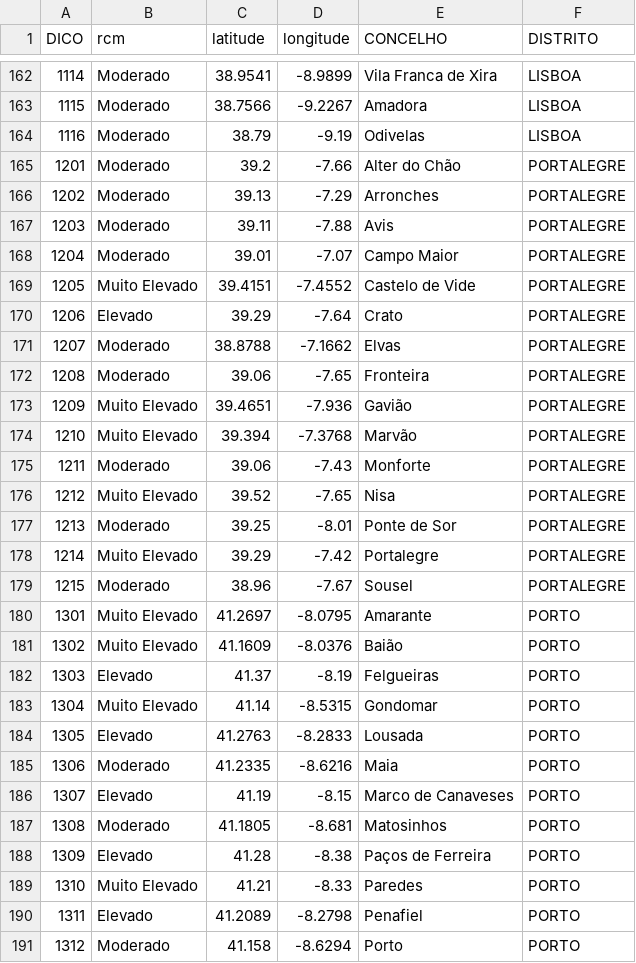
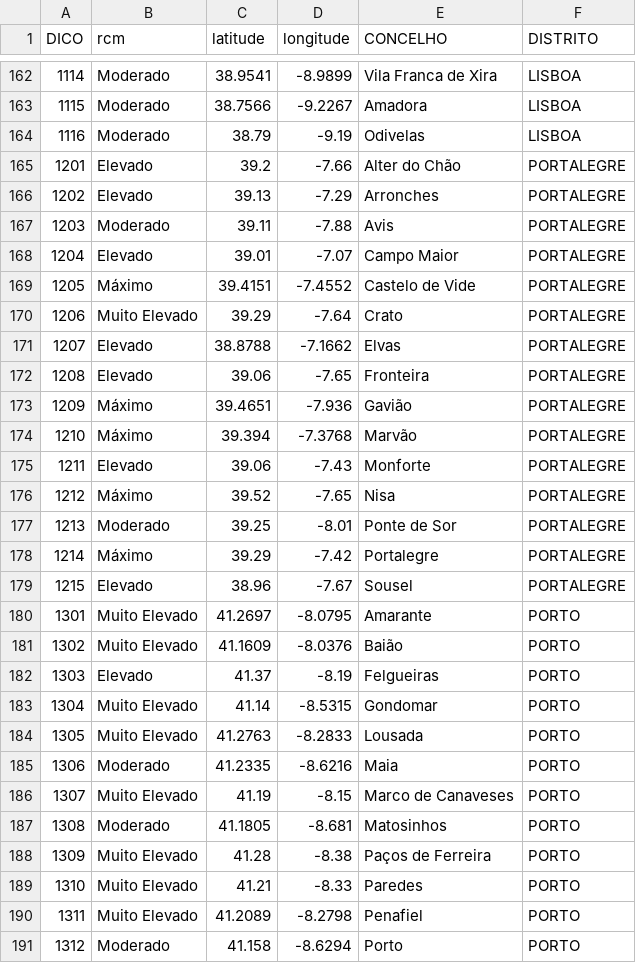
Before and after one commit to CatiaBarros/rcm-scheduler, a CSV file: rcm_d0.csv, drawn as a sheet; only a part is shown, gaps mark what is left out; the diff covers the shown part only.

```diff
--- a/rcm_d0.csv
+++ b/rcm_d0.csv
@@ -164,17 +164,17 @@ DICO,rcm,latitude,longitude,CONCELHO,DISTRITO
 1116,Moderado,38.79,-9.19,Odivelas,LISBOA
-1201,Moderado,39.2,-7.66,Alter do Chão,PORTALEGRE
-1202,Moderado,39.13,-7.29,Arronches,PORTALEGRE
+1201,Elevado,39.2,-7.66,Alter do Chão,PORTALEGRE
+1202,Elevado,39.13,-7.29,Arronches,PORTALEGRE
 1203,Moderado,39.11,-7.88,Avis,PORTALEGRE
-1204,Moderado,39.01,-7.07,Campo Maior,PORTALEGRE
-1205,Muito Elevado,39.4151,-7.4552,Castelo de Vide,PORTALEGRE
-1206,Elevado,39.29,-7.64,Crato,PORTALEGRE
-1207,Moderado,38.8788,-7.1662,Elvas,PORTALEGRE
-1208,Moderado,39.06,-7.65,Fronteira,PORTALEGRE
-1209,Muito Elevado,39.4651,-7.936,Gavião,PORTALEGRE
-1210,Muito Elevado,39.394,-7.3768,Marvão,PORTALEGRE
-1211,Moderado,39.06,-7.43,Monforte,PORTALEGRE
-1212,Muito Elevado,39.52,-7.65,Nisa,PORTALEGRE
+1204,Elevado,39.01,-7.07,Campo Maior,PORTALEGRE
+1205,Máximo,39.4151,-7.4552,Castelo de Vide,PORTALEGRE
+1206,Muito Elevado,39.29,-7.64,Crato,PORTALEGRE
+1207,Elevado,38.8788,-7.1662,Elvas,PORTALEGRE
+1208,Elevado,39.06,-7.65,Fronteira,PORTALEGRE
+1209,Máximo,39.4651,-7.936,Gavião,PORTALEGRE
+1210,Máximo,39.394,-7.3768,Marvão,PORTALEGRE
+1211,Elevado,39.06,-7.43,Monforte,PORTALEGRE
+1212,Máximo,39.52,-7.65,Nisa,PORTALEGRE
 1213,Moderado,39.25,-8.01,Ponte de Sor,PORTALEGRE
-1214,Muito Elevado,39.29,-7.42,Portalegre,PORTALEGRE
-1215,Moderado,38.96,-7.67,Sousel,PORTALEGRE
+1214,Máximo,39.29,-7.42,Portalegre,PORTALEGRE
+1215,Elevado,38.96,-7.67,Sousel,PORTALEGRE
 1301,Muito Elevado,41.2697,-8.0795,Amarante,PORTO
@@ -183,9 +183,9 @@ DICO,rcm,latitude,longitude,CONCELHO,DISTRITO
 1304,Muito Elevado,41.14,-8.5315,Gondomar,PORTO
-1305,Elevado,41.2763,-8.2833,Lousada,PORTO
+1305,Muito Elevado,41.2763,-8.2833,Lousada,PORTO
 1306,Moderado,41.2335,-8.6216,Maia,PORTO
-1307,Elevado,41.19,-8.15,Marco de Canaveses,PORTO
+1307,Muito Elevado,41.19,-8.15,Marco de Canaveses,PORTO
 1308,Moderado,41.1805,-8.681,Matosinhos,PORTO
-1309,Elevado,41.28,-8.38,Paços de Ferreira,PORTO
+1309,Muito Elevado,41.28,-8.38,Paços de Ferreira,PORTO
 1310,Muito Elevado,41.21,-8.33,Paredes,PORTO
-1311,Elevado,41.2089,-8.2798,Penafiel,PORTO
+1311,Muito Elevado,41.2089,-8.2798,Penafiel,PORTO
 1312,Moderado,41.158,-8.6294,Porto,PORTO
```
Also changed, not shown: 75 edited cells elsewhere in this file, 1 other file.
